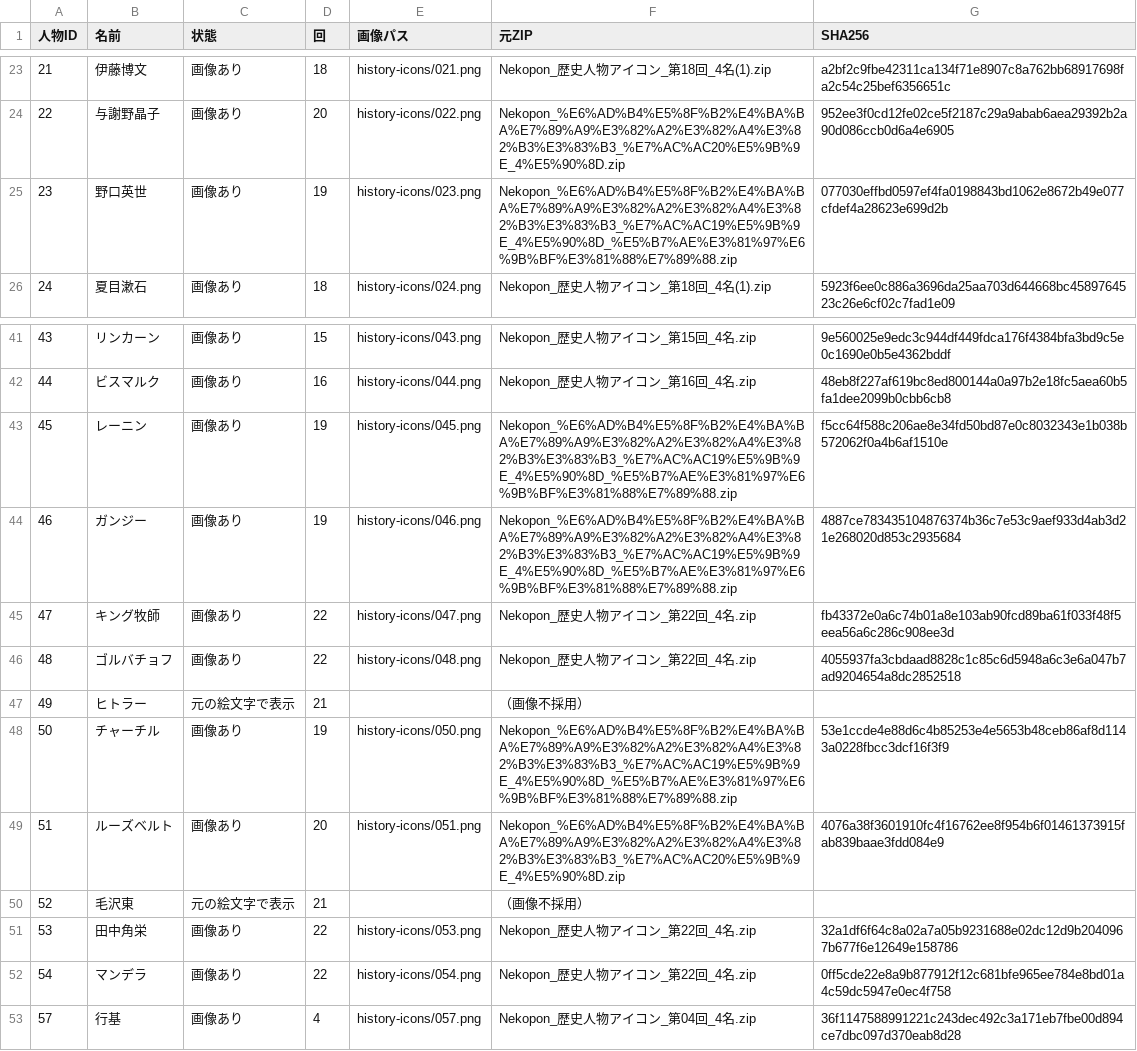
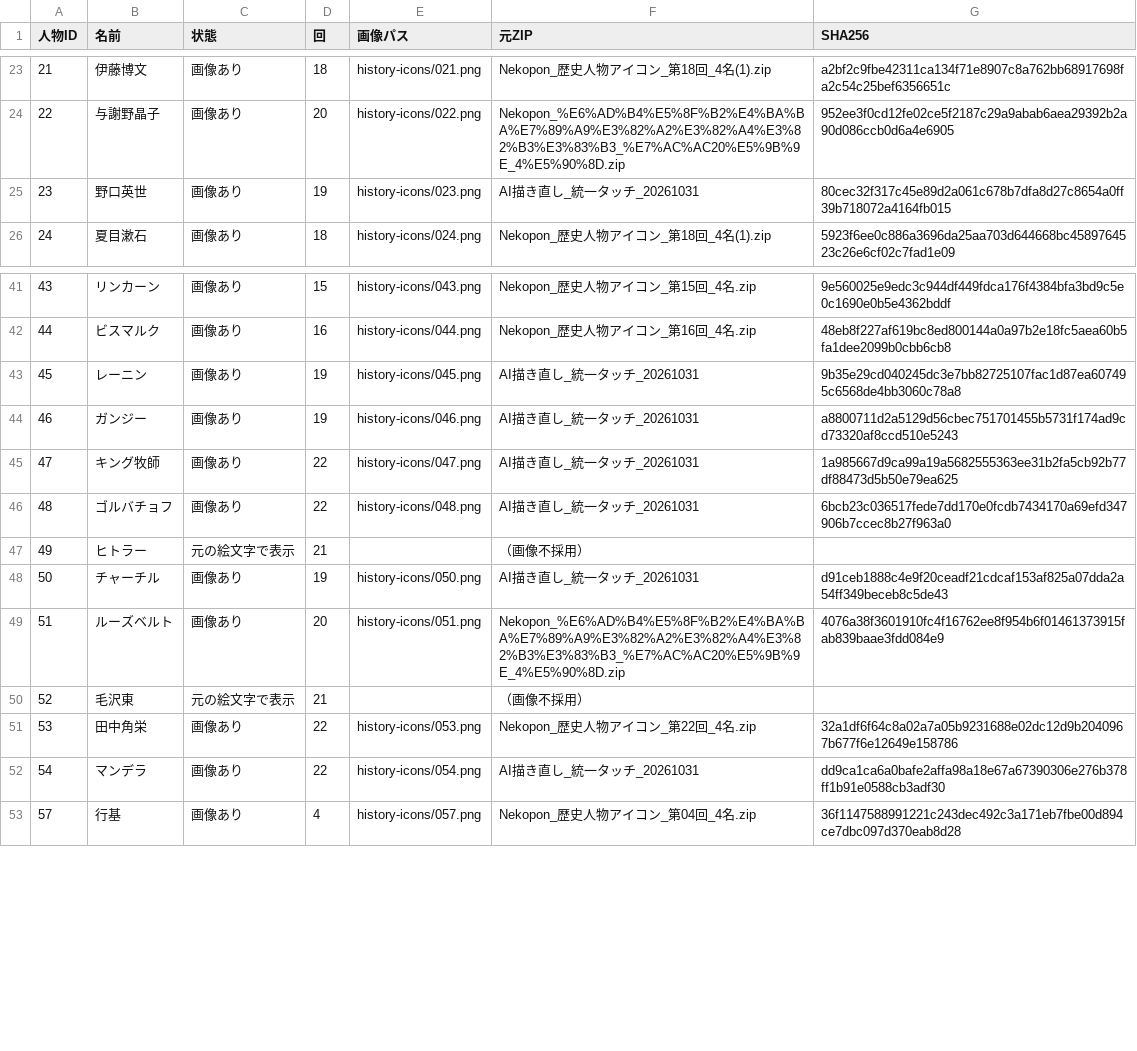
Before and after one commit to juken-camp/slide-de-anki, a CSV file: history-icons-manifest.csv, drawn as a sheet; only a part is shown, gaps mark what is left out.

```diff
--- a/history-icons-manifest.csv
+++ b/history-icons-manifest.csv
@@ -24,3 +24,3 @@
 22,与謝野晶子,画像あり,20,history-icons/022.png,Nekopon_%E6%AD%B4%E5%8F%B2%E4%BA%BA%E7%89%A9%E3%82%A2%E3%82%A4%E3%82%B3%E3%83%B3_%E7%AC%AC20%E5%9B%9E_4%E5%90%8D.zip,952ee3f0cd12fe02ce5f2187c29a9abab6aea29392b2a90d086ccb0d6a4e6905
-23,野口英世,画像あり,19,history-icons/023.png,Nekopon_%E6%AD%B4%E5%8F%B2%E4%BA%BA%E7%89%A9%E3%82%A2%E3%82%A4%E3%82%B3%E3%83%B3_%E7%AC%AC19%E5%9B%9E_4%E5%90%8D_%E5%B7%AE%E3%81%97%E6%9B%BF%E3%81%88%E7%89%88.zip,077030effbd0597ef4fa0198843bd1062e8672b49e077cfdef4a28623e699d2b
+23,野口英世,画像あり,19,history-icons/023.png,AI描き直し_統一タッチ_20261031,80cec32f317c45e89d2a061c678b7dfa8d27c8654a0ff39b718072a4164fb015
 24,夏目漱石,画像あり,18,history-icons/024.png,Nekopon_歴史人物アイコン_第18回_4名(1).zip,5923f6ee0c886a3696da25aa703d644668bc4589764523c26e6cf02c7fad1e09
@@ -42,8 +42,8 @@
 44,ビスマルク,画像あり,16,history-icons/044.png,Nekopon_歴史人物アイコン_第16回_4名.zip,48eb8f227af619bc8ed800144a0a97b2e18fc5aea60b5fa1dee2099b0cbb6cb8
-45,レーニン,画像あり,19,history-icons/045.png,Nekopon_%E6%AD%B4%E5%8F%B2%E4%BA%BA%E7%89%A9%E3%82%A2%E3%82%A4%E3%82%B3%E3%83%B3_%E7%AC%AC19%E5%9B%9E_4%E5%90%8D_%E5%B7%AE%E3%81%97%E6%9B%BF%E3%81%88%E7%89%88.zip,f5cc64f588c206ae8e34fd50bd87e0c8032343e1b038b572062f0a4b6af1510e
-46,ガンジー,画像あり,19,history-icons/046.png,Nekopon_%E6%AD%B4%E5%8F%B2%E4%BA%BA%E7%89%A9%E3%82%A2%E3%82%A4%E3%82%B3%E3%83%B3_%E7%AC%AC19%E5%9B%9E_4%E5%90%8D_%E5%B7%AE%E3%81%97%E6%9B%BF%E3%81%88%E7%89%88.zip,4887ce783435104876374b36c7e53c9aef933d4ab3d21e268020d853c2935684
-47,キング牧師,画像あり,22,history-icons/047.png,Nekopon_歴史人物アイコン_第22回_4名.zip,fb43372e0a6c74b01a8e103ab90fcd89ba61f033f48f5eea56a6c286c908ee3d
-48,ゴルバチョフ,画像あり,22,history-icons/048.png,Nekopon_歴史人物アイコン_第22回_4名.zip,4055937fa3cbdaad8828c1c85c6d5948a6c3e6a047b7ad9204654a8dc2852518
+45,レーニン,画像あり,19,history-icons/045.png,AI描き直し_統一タッチ_20261031,9b35e29cd040245dc3e7bb82725107fac1d87ea607495c6568de4bb3060c78a8
+46,ガンジー,画像あり,19,history-icons/046.png,AI描き直し_統一タッチ_20261031,a8800711d2a5129d56cbec751701455b5731f174ad9cd73320af8ccd510e5243
+47,キング牧師,画像あり,22,history-icons/047.png,AI描き直し_統一タッチ_20261031,1a985667d9ca99a19a5682555363ee31b2fa5cb92b77df88473d5b50e79ea625
+48,ゴルバチョフ,画像あり,22,history-icons/048.png,AI描き直し_統一タッチ_20261031,6bcb23c036517fede7dd170e0fcdb7434170a69efd347906b7ccec8b27f963a0
 49,ヒトラー,元の絵文字で表示,21,,（画像不採用）,
-50,チャーチル,画像あり,19,history-icons/050.png,Nekopon_%E6%AD%B4%E5%8F%B2%E4%BA%BA%E7%89%A9%E3%82%A2%E3%82%A4%E3%82%B3%E3%83%B3_%E7%AC%AC19%E5%9B%9E_4%E5%90%8D_%E5%B7%AE%E3%81%97%E6%9B%BF%E3%81%88%E7%89%88.zip,53e1ccde4e88d6c4b85253e4e5653b48ceb86af8d1143a0228fbcc3dcf16f3f9
+50,チャーチル,画像あり,19,history-icons/050.png,AI描き直し_統一タッチ_20261031,d91ceb1888c4e9f20ceadf21cdcaf153af825a07dda2a54ff349beceb8c5de43
 51,ルーズベルト,画像あり,20,history-icons/051.png,Nekopon_%E6%AD%B4%E5%8F%B2%E4%BA%BA%E7%89%A9%E3%82%A2%E3%82%A4%E3%82%B3%E3%83%B3_%E7%AC%AC20%E5%9B%9E_4%E5%90%8D.zip,4076a38f3601910fc4f16762ee8f954b6f01461373915fab839baae3fdd084e9
@@ -51,3 +51,3 @@
 53,田中角栄,画像あり,22,history-icons/053.png,Nekopon_歴史人物アイコン_第22回_4名.zip,32a1df6f64c8a02a7a05b9231688e02dc12d9b2040967b677f6e12649e158786
-54,マンデラ,画像あり,22,history-icons/054.png,Nekopon_歴史人物アイコン_第22回_4名.zip,0ff5cde22e8a9b877912f12c681bfe965ee784e8bd01a4c59dc5947e0ec4f758
+54,マンデラ,画像あり,22,history-icons/054.png,AI描き直し_統一タッチ_20261031,dd9ca1ca6a0bafe2affa98a18e67a67390306e276b378ff1b91e0588cb3adf30
 57,行基,画像あり,4,history-icons/057.png,Nekopon_歴史人物アイコン_第04回_4名.zip,36f1147588991221c243dec492c3a171eb7fbe00d894ce7dbc097d370eab8d28
```
Also changed, not shown: 9 other files.
